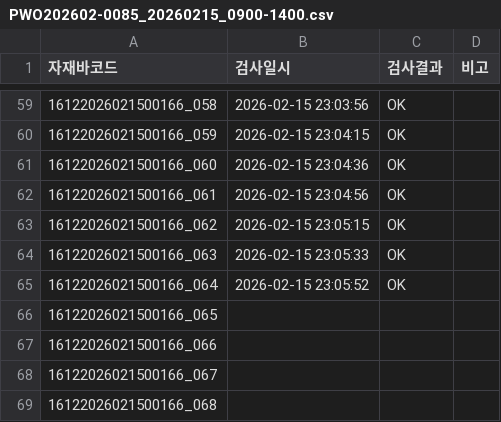
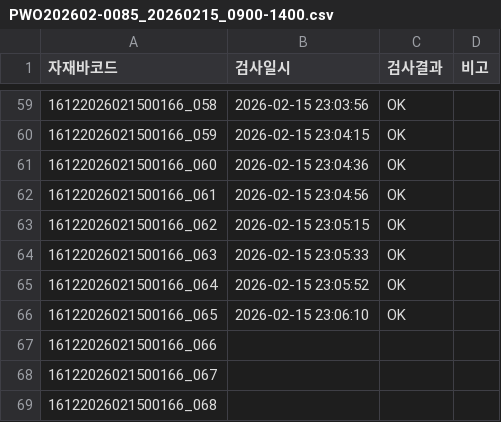
Before and after one commit to samcho93/fandata, a CSV file: Result/20260215/PWO202602-0085_20260215_0900-1400.csv, drawn as a sheet; only a part is shown, gaps mark what is left out.

```diff
--- a/Result/20260215/PWO202602-0085_20260215_0900-1400.csv
+++ b/Result/20260215/PWO202602-0085_20260215_0900-1400.csv
@@ -65,3 +65,3 @@
 16122026021500166_064,2026-02-15 23:05:52,OK,
-16122026021500166_065,,,
+16122026021500166_065,2026-02-15 23:06:10,OK,
 16122026021500166_066,,,
```
Also changed, not shown: 10 other files.
